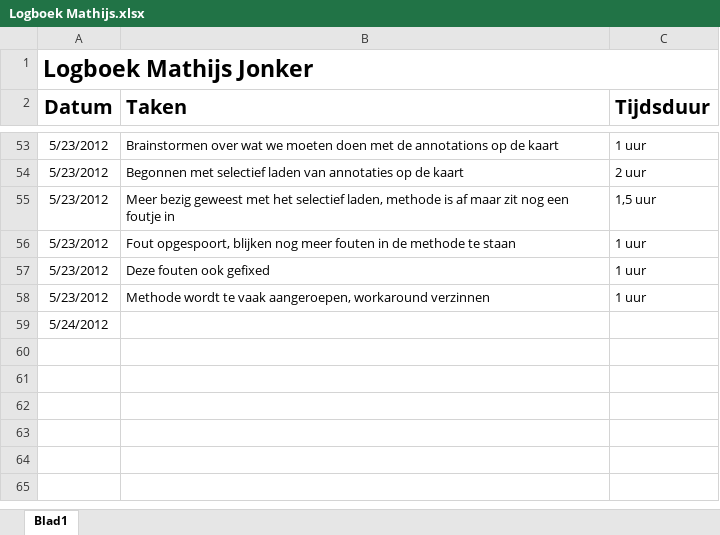
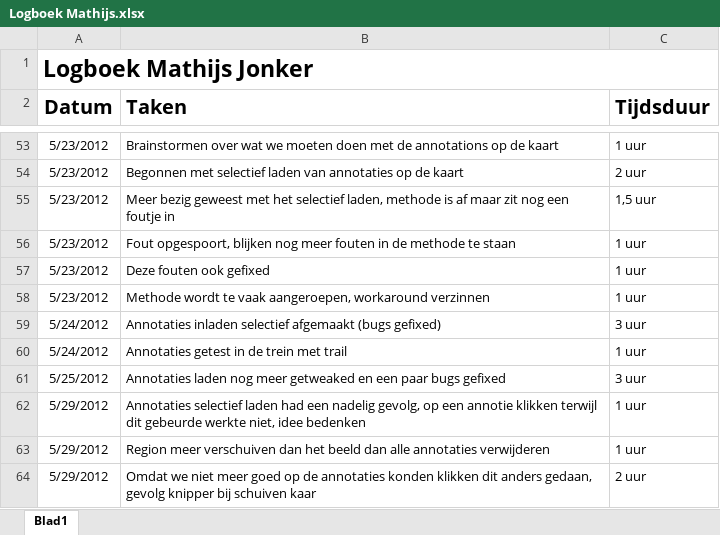
Before and after one commit to NHL-Water-Apps/Docs, an Excel workbook: Logboeken/Logboek Mathijs.xlsx, sheet Blad1, drawn as a sheet; only a part is shown, gaps mark what is left out; values as stored, in another font and other column widths than the file's, no borders; the diff names each change by its address in the sheet, - before the commit and + after, or states it on an @@ line.

Commit message:
Logboek

```diff
--- a/Logboeken/Logboek Mathijs.xlsx (sheet Blad1)
+++ b/Logboeken/Logboek Mathijs.xlsx (sheet Blad1)
-B59 (Taken): (empty)
+B59 (Taken): Annotaties inladen selectief afgemaakt (bugs gefixed)
-C59 (Tijdsduur): (empty)
+C59 (Tijdsduur): 3 uur
+row 60: 5/24/2012 | Annotaties getest in de trein met trail | 1 uur
+row 61: 5/25/2012 | Annotaties laden nog meer getweaked en een paar bugs gefixed | 3 uur
+row 62: 5/29/2012 | Annotaties selectief laden had een nadelig gevolg, op een annotie klikken terwijl dit gebeurde werkte niet, idee bedenken | 1 uur
+row 63: 5/29/2012 | Region meer verschuiven dan het beeld dan alle annotaties verwijderen | 1 uur
+row 64: 5/29/2012 | Omdat we niet meer goed op de annotaties konden klikken dit anders gedaan, gevolg knipper bij schuiven kaar | 2 uur
```
Also changed, not shown: Planning/toDoList.xlsx.
